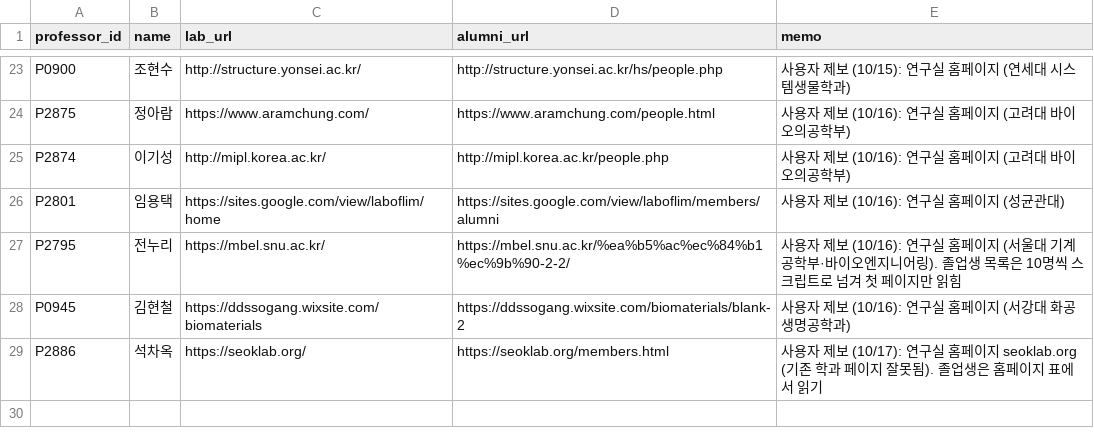
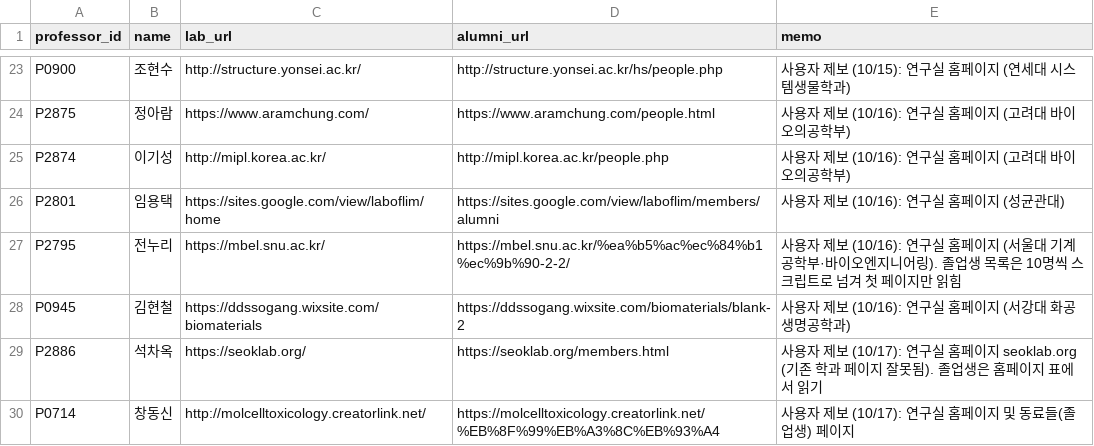
Before and after one commit to hyungjin1213-collab/about_bio, a CSV file: 0. korea bio map/data/lab_sites_manual.csv, drawn as a sheet; only a part is shown, gaps mark what is left out.

```diff
--- a/0. korea bio map/data/lab_sites_manual.csv
+++ b/0. korea bio map/data/lab_sites_manual.csv
@@ -29 +29,2 @@ P0945,김현철,https://ddssogang.wixsite.com/biomaterials,https://ddssogang.wix
 P2886,석차옥,https://seoklab.org/,https://seoklab.org/members.html,사용자 제보 (10/17): 연구실 홈페이지 seoklab.org (기존 학과 페이지 잘못됨). 졸업생은 홈페이지 표에서 읽기
+P0714,창동신,http://molcelltoxicology.creatorlink.net/,https://molcelltoxicology.creatorlink.net/%EB%8F%99%EB%A3%8C%EB%93%A4,사용자 제보 (10/17): 연구실 홈페이지 및 동료들(졸업생) 페이지
```
Also changed, not shown: 1 other file.
